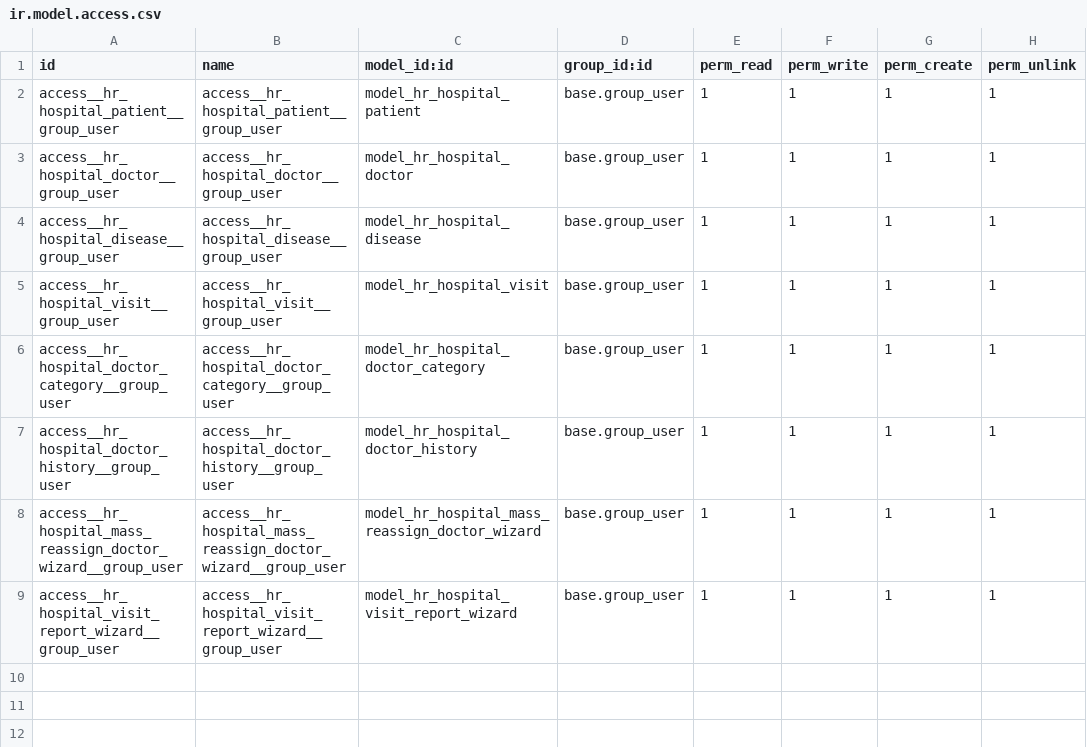
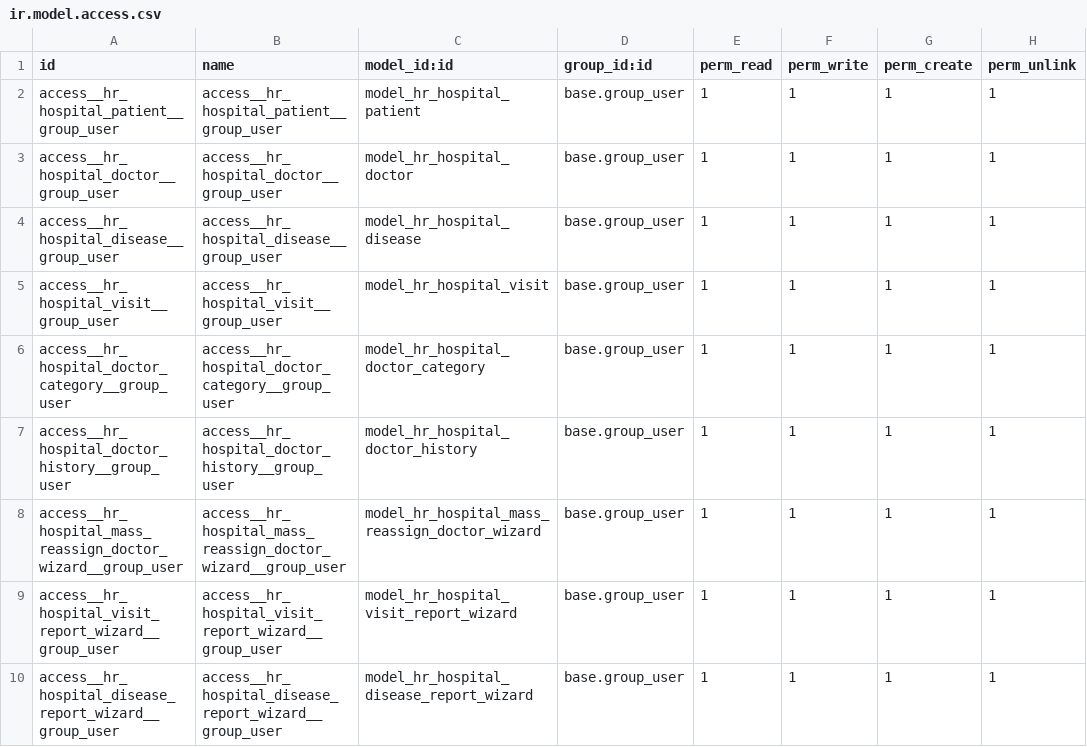
Before and after one commit to Denys-Rsh/hr_hospital, a CSV file: security/ir.model.access.csv, drawn as a sheet.

```diff
--- a/security/ir.model.access.csv
+++ b/security/ir.model.access.csv
@@ -9 +9,2 @@ access__hr_hospital_mass_reassign_doctor_wizard__group_user,access__hr_hospital_
 access__hr_hospital_visit_report_wizard__group_user,access__hr_hospital_visit_report_wizard__group_user,model_hr_hospital_visit_report_wizard,base.group_user,1,1,1,1
+access__hr_hospital_disease_report_wizard__group_user,access__hr_hospital_disease_report_wizard__group_user,model_hr_hospital_disease_report_wizard,base.group_user,1,1,1,1
```
Also changed, not shown: 4 other files.
